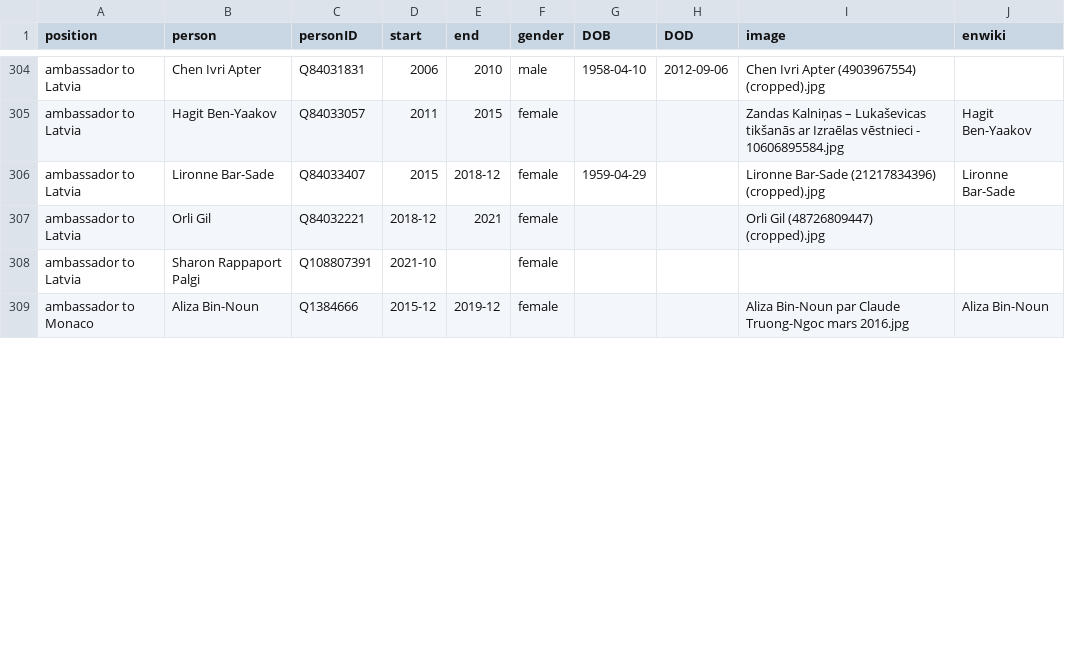
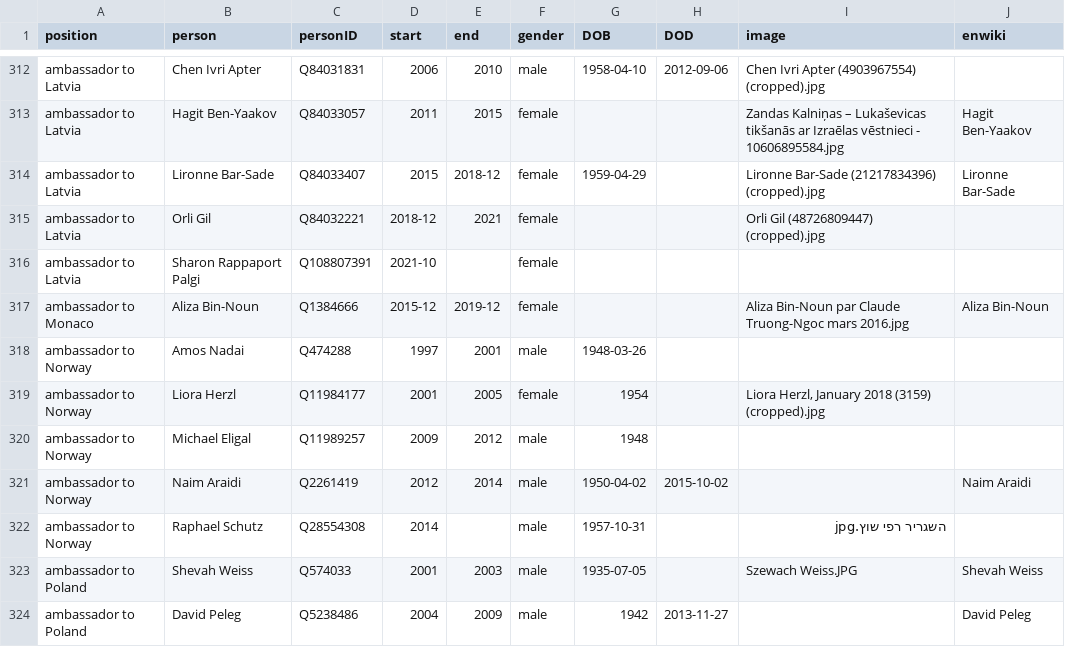
Before and after one commit to every-politician-scrapers/israel-ministers, a CSV file: html/holders21.csv, drawn as a sheet; only a part is shown, gaps mark what is left out; the diff covers the shown part only; the diff names each change by its address in the sheet, - before the commit and + after, or states it on an @@ line.

```diff
--- a/html/holders21.csv
+++ b/html/holders21.csv
+row 318: ambassador to Norway | Amos Nadai | Q474288 | 1997 | 2001 | male | 1948-03-26
+row 319: ambassador to Norway | Liora Herzl | Q11984177 | 2001 | 2005 | female | 1954 |  | Liora Herzl, January 2018 (3159) (cropped).jpg
+row 320: ambassador to Norway | Michael Eligal | Q11989257 | 2009 | 2012 | male | 1948
+row 321: ambassador to Norway | Naim Araidi | Q2261419 | 2012 | 2014 | male | 1950-04-02 | 2015-10-02 |  | Naim Araidi
+row 322: ambassador to Norway | Raphael Schutz | Q28554308 | 2014 |  | male | 1957-10-31 |  | השגריר רפי שוץ.jpg
+row 323: ambassador to Poland | Shevah Weiss | Q574033 | 2001 | 2003 | male | 1935-07-05 |  | Szewach Weiss.JPG | Shevah Weiss
+row 324: ambassador to Poland | David Peleg | Q5238486 | 2004 | 2009 | male | 1942 | 2013-11-27 |  | David Peleg
```
Also changed, not shown: 12 added rows, 1 moved row and 5 edited cells elsewhere in this file, html/family.csv.
